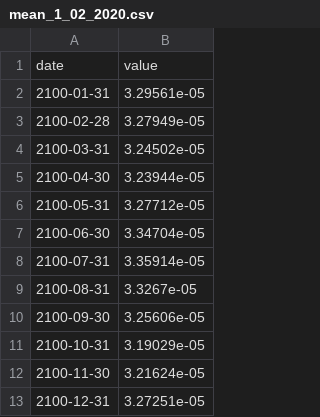
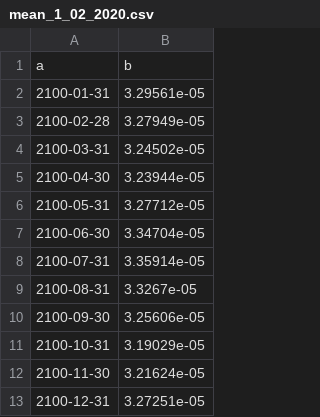
Before and after one commit to KelvinxG/meanof100years_climatedata, a CSV file: mean_1_02_2020.csv, drawn as a sheet.

Commit message:
Update mean_1_02_2020.csv

```diff
--- a/mean_1_02_2020.csv
+++ b/mean_1_02_2020.csv
@@ -1,2 +1,2 @@
- date,value
+ a,b
  2100-01-31,3.29561e-05
```
